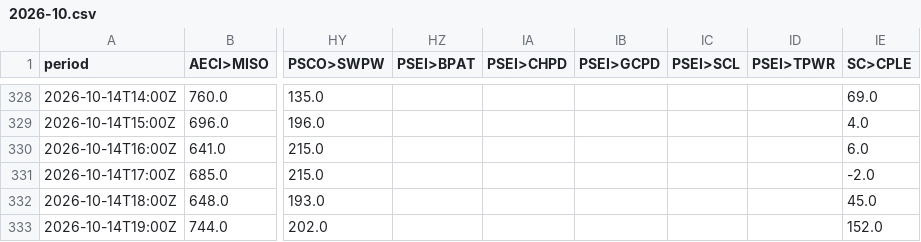
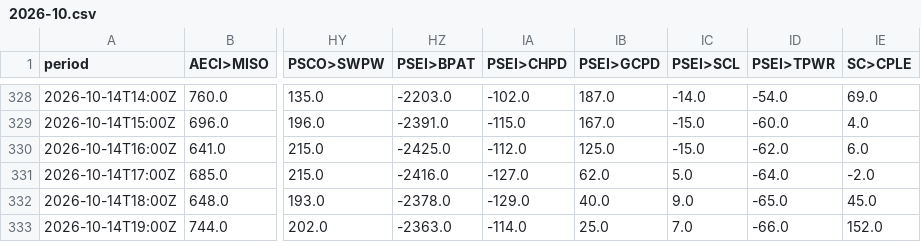
Before and after one commit to sweetluvz/Collectdata, a CSV file: data/energy/eia/interchange/2026-10.csv, drawn as a sheet; only a part is shown, gaps mark what is left out; the diff covers the shown part only; the diff names each change by its address in the sheet, - before the commit and + after, or states it on an @@ line.

```diff
--- a/data/energy/eia/interchange/2026-10.csv
+++ b/data/energy/eia/interchange/2026-10.csv
-HZ328 (PSEI>BPAT): (empty)
+HZ328 (PSEI>BPAT): -2203.0
-IA328 (PSEI>CHPD): (empty)
+IA328 (PSEI>CHPD): -102.0
-IB328 (PSEI>GCPD): (empty)
+IB328 (PSEI>GCPD): 187.0
-IC328 (PSEI>SCL): (empty)
+IC328 (PSEI>SCL): -14.0
-ID328 (PSEI>TPWR): (empty)
+ID328 (PSEI>TPWR): -54.0
-HZ329 (PSEI>BPAT): (empty)
+HZ329 (PSEI>BPAT): -2391.0
-IA329 (PSEI>CHPD): (empty)
+IA329 (PSEI>CHPD): -115.0
-IB329 (PSEI>GCPD): (empty)
+IB329 (PSEI>GCPD): 167.0
-IC329:IC330 (PSEI>SCL): (empty)
+IC329:IC330 (PSEI>SCL): -15.0
-ID329 (PSEI>TPWR): (empty)
+ID329 (PSEI>TPWR): -60.0
-HZ330 (PSEI>BPAT): (empty)
+HZ330 (PSEI>BPAT): -2425.0
-IA330 (PSEI>CHPD): (empty)
+IA330 (PSEI>CHPD): -112.0
-IB330 (PSEI>GCPD): (empty)
+IB330 (PSEI>GCPD): 125.0
-ID330 (PSEI>TPWR): (empty)
+ID330 (PSEI>TPWR): -62.0
-HZ331 (PSEI>BPAT): (empty)
+HZ331 (PSEI>BPAT): -2416.0
-IA331 (PSEI>CHPD): (empty)
+IA331 (PSEI>CHPD): -127.0
-IB331 (PSEI>GCPD): (empty)
+IB331 (PSEI>GCPD): 62.0
-IC331 (PSEI>SCL): (empty)
+IC331 (PSEI>SCL): 5.0
-ID331 (PSEI>TPWR): (empty)
+ID331 (PSEI>TPWR): -64.0
-HZ332 (PSEI>BPAT): (empty)
+HZ332 (PSEI>BPAT): -2378.0
-IA332 (PSEI>CHPD): (empty)
+IA332 (PSEI>CHPD): -129.0
-IB332 (PSEI>GCPD): (empty)
+IB332 (PSEI>GCPD): 40.0
-IC332 (PSEI>SCL): (empty)
+IC332 (PSEI>SCL): 9.0
-ID332 (PSEI>TPWR): (empty)
+ID332 (PSEI>TPWR): -65.0
-HZ333 (PSEI>BPAT): (empty)
+HZ333 (PSEI>BPAT): -2363.0
-IA333 (PSEI>CHPD): (empty)
+IA333 (PSEI>CHPD): -114.0
-IB333 (PSEI>GCPD): (empty)
+IB333 (PSEI>GCPD): 25.0
-IC333 (PSEI>SCL): (empty)
+IC333 (PSEI>SCL): 7.0
-ID333 (PSEI>TPWR): (empty)
+ID333 (PSEI>TPWR): -66.0
```
Also changed, not shown: 90 edited cells elsewhere in this file, 5 other files.
